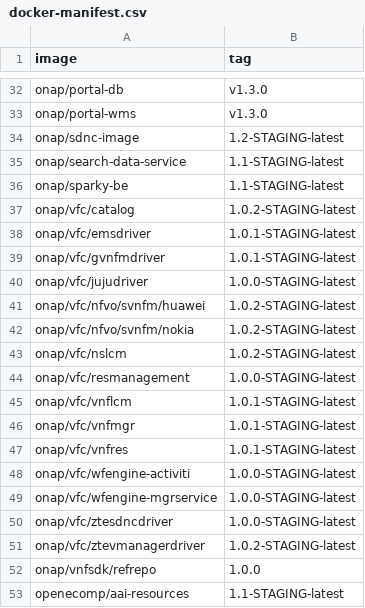
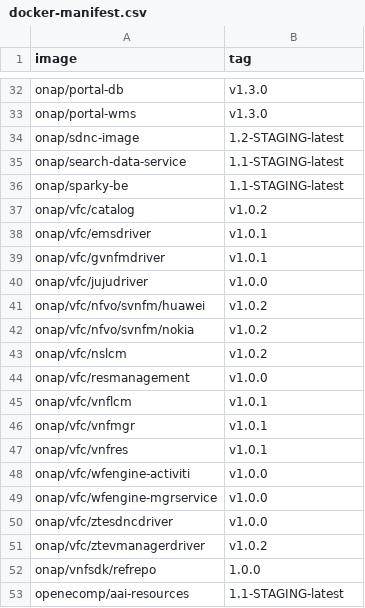
Before and after one commit to onap/integration, a CSV file: version-manifest/src/main/resources/docker-manifest.csv, drawn as a sheet; only a part is shown, gaps mark what is left out.

Commit message:
Update the vfc release version
Issue-ID: VFC-593
Change-Id: Ic8efb6a192d500bcc4e9792e3bd89305bbe33bf7
Signed-off-by: yangyan <yangyanyj@chinamobile.com>

```diff
--- a/version-manifest/src/main/resources/docker-manifest.csv
+++ b/version-manifest/src/main/resources/docker-manifest.csv
@@ -36,17 +36,17 @@ onap/search-data-service,1.1-STAGING-latest
 onap/sparky-be,1.1-STAGING-latest
-onap/vfc/catalog,1.0.2-STAGING-latest
-onap/vfc/emsdriver,1.0.1-STAGING-latest
-onap/vfc/gvnfmdriver,1.0.1-STAGING-latest
-onap/vfc/jujudriver,1.0.0-STAGING-latest
-onap/vfc/nfvo/svnfm/huawei,1.0.2-STAGING-latest
-onap/vfc/nfvo/svnfm/nokia,1.0.2-STAGING-latest
-onap/vfc/nslcm,1.0.2-STAGING-latest
-onap/vfc/resmanagement,1.0.0-STAGING-latest
-onap/vfc/vnflcm,1.0.1-STAGING-latest
-onap/vfc/vnfmgr,1.0.1-STAGING-latest
-onap/vfc/vnfres,1.0.1-STAGING-latest
-onap/vfc/wfengine-activiti,1.0.0-STAGING-latest
-onap/vfc/wfengine-mgrservice,1.0.0-STAGING-latest
-onap/vfc/ztesdncdriver,1.0.0-STAGING-latest
-onap/vfc/ztevmanagerdriver,1.0.2-STAGING-latest
+onap/vfc/catalog,v1.0.2
+onap/vfc/emsdriver,v1.0.1
+onap/vfc/gvnfmdriver,v1.0.1
+onap/vfc/jujudriver,v1.0.0
+onap/vfc/nfvo/svnfm/huawei,v1.0.2
+onap/vfc/nfvo/svnfm/nokia,v1.0.2
+onap/vfc/nslcm,v1.0.2
+onap/vfc/resmanagement,v1.0.0
+onap/vfc/vnflcm,v1.0.1
+onap/vfc/vnfmgr,v1.0.1
+onap/vfc/vnfres,v1.0.1
+onap/vfc/wfengine-activiti,v1.0.0
+onap/vfc/wfengine-mgrservice,v1.0.0
+onap/vfc/ztesdncdriver,v1.0.0
+onap/vfc/ztevmanagerdriver,v1.0.2
 onap/vnfsdk/refrepo,1.0.0
```
